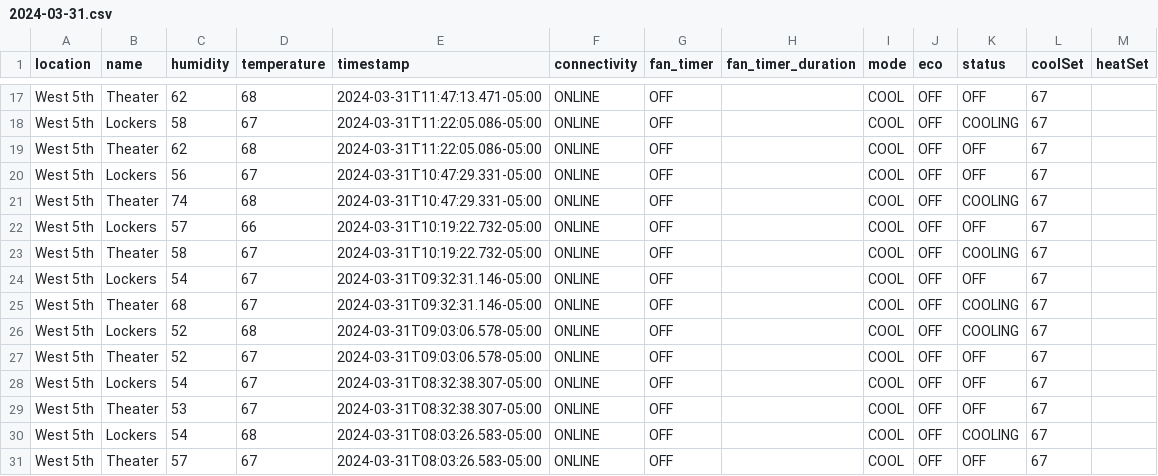
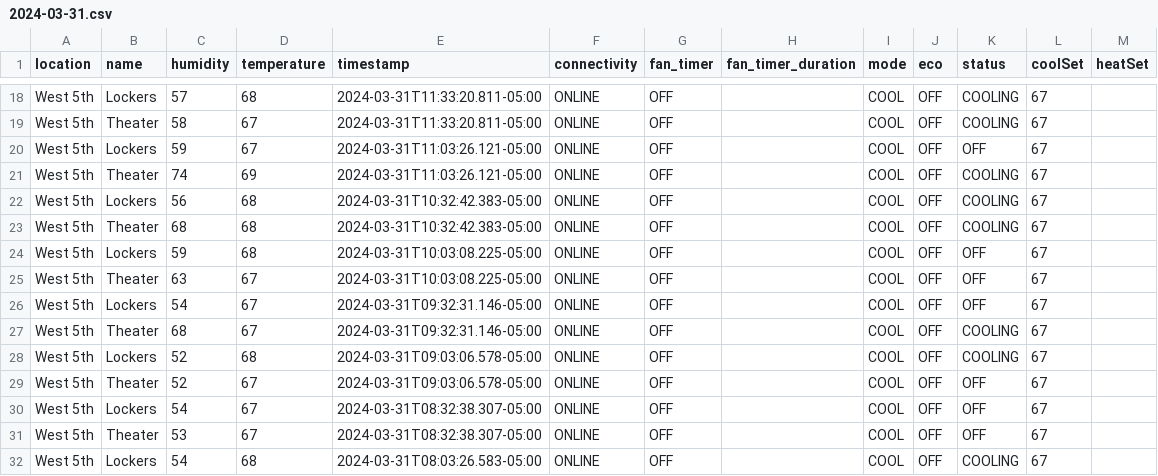
Before and after one commit to kevincolten/thermostat-monitor, a CSV file: 2024-03-31.csv, drawn as a sheet; only a part is shown, gaps mark what is left out; the shorter side is filled out with more unchanged rows; addresses are those after the commit; the diff covers the shown part only; the diff names each change by its address in the sheet, - before the commit and + after, or states it on an @@ line.

```diff
--- a/2024-03-31.csv
+++ b/2024-03-31.csv
-B18 (name): Theater
+B18 (name): Lockers
-C18 (humidity): 62
+C18 (humidity): 57
-E18 (timestamp): 2024-03-31T11:47:13.471-05:00
+E18 (timestamp): 2024-03-31T11:33:20.811-05:00
-K18 (status): OFF
+K18 (status): COOLING
-B19 (name): Lockers
+B19 (name): Theater
-E19 (timestamp): 2024-03-31T11:22:05.086-05:00
+E19 (timestamp): 2024-03-31T11:33:20.811-05:00
-B20 (name): Theater
+B20 (name): Lockers
-C20 (humidity): 62
+C20 (humidity): 59
-D20 (temperature): 68
+D20 (temperature): 67
-E20 (timestamp): 2024-03-31T11:22:05.086-05:00
+E20 (timestamp): 2024-03-31T11:03:26.121-05:00
+row 21: West 5th | Theater | 74 | 69 | 2024-03-31T11:03:26.121-05:00 | ONLINE | OFF |  | COOL | OFF | COOLING | 67
-D22 (temperature): 67
+D22 (temperature): 68
-E22:E23 (timestamp): 2024-03-31T10:47:29.331-05:00
+E22:E23 (timestamp): 2024-03-31T10:32:42.383-05:00
-K22 (status): OFF
+K22 (status): COOLING
-C23 (humidity): 74
+C23 (humidity): 68
-C24 (humidity): 57
+C24 (humidity): 59
-D24 (temperature): 66
+D24 (temperature): 68
-E24:E25 (timestamp): 2024-03-31T10:19:22.732-05:00
+E24:E25 (timestamp): 2024-03-31T10:03:08.225-05:00
-C25 (humidity): 58
+C25 (humidity): 63
-K25 (status): COOLING
+K25 (status): OFF
```
Also changed, not shown: 1 added row and 40 edited cells elsewhere in this file, 1 other file.
